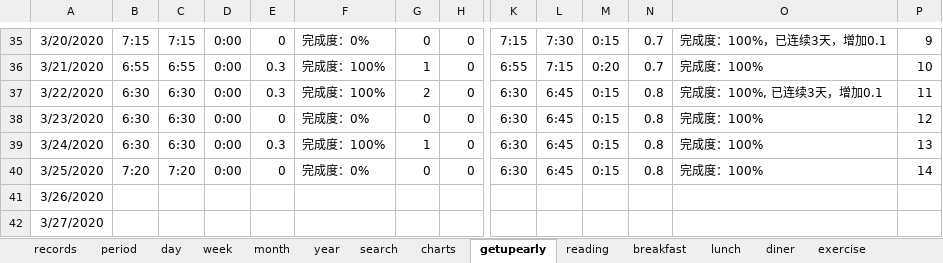
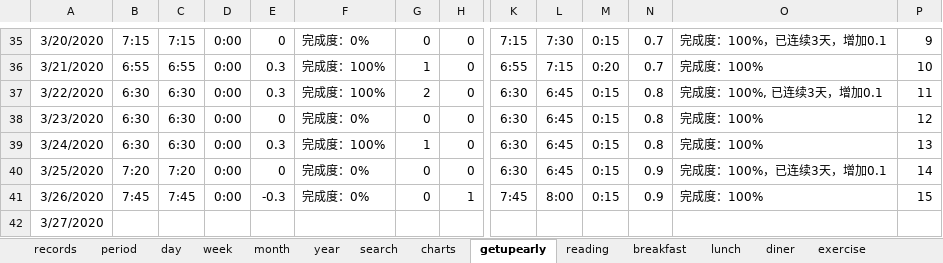
Before and after one commit to Gzhennaxia/Gzhennaxia.github.io, an Excel workbook: source/excel/Score.xlsx, sheet getupearly, drawn as a sheet; only a part is shown, gaps mark what is left out; values as stored, in another font and other column widths than the file's, no borders; table styles not drawn; the diff covers the shown part only; the diff names each change by its address in the sheet, - before the commit and + after, or states it on an @@ line.

```diff
--- a/source/excel/Score.xlsx (sheet getupearly)
+++ b/source/excel/Score.xlsx (sheet getupearly)
-N40: 0.8
+N40: 0.9
-O40: 完成度：100%
+O40: 完成度：100%，已连续3天，增加0.1
-B41: (empty)
+B41: 7:45
-C41: (empty)
+C41: 7:45
-D41: (empty)
+D41: 0:00
-E41: (empty)
+E41: -0.3
-F41: (empty)
+F41: 完成度：0%
-G41: (empty)
+G41: 0
-H41: (empty)
+H41: 1
-K41: (empty)
+K41: 7:45
-L41: (empty)
+L41: 8:00
-M41: (empty)
+M41: 0:15
-N41: (empty)
+N41: 0.9
-O41: (empty)
+O41: 完成度：100%
-P41: (empty)
+P41: 15
```
Also changed, not shown: 1 edited cell elsewhere in this sheet, sheet records, sheet period, sheet schedule, sheet diner, sheet exercise, sheet lunch, 2 more sheets, formulas that keep their value, source/excel/Abstinence.xlsx, source/excel/ledger.xlsx, 7 other files.
